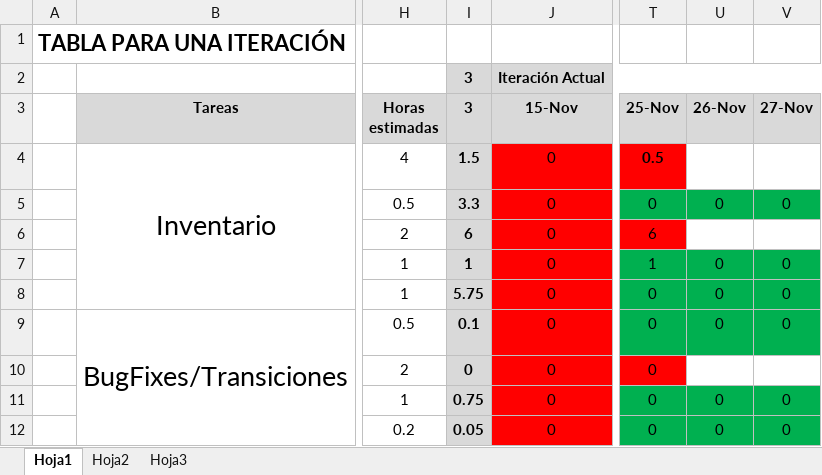
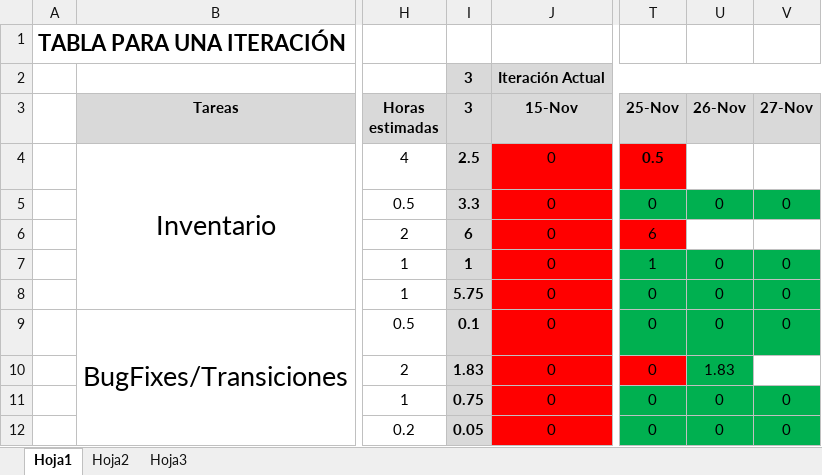
Before and after one commit to devildrake/MAP_LegendOfRadev, an Excel workbook: tabla scrum backlog + burndown chart _SPRINT 3_by SampleText.xlsx, sheet Hoja1, drawn as a sheet; only a part is shown, gaps mark what is left out; values as stored, in another font and other column widths than the file's, no borders; charts and pictures not drawn; the diff covers the shown part only; the diff names each change by its address in the sheet, - before the commit and + after, or states it on an @@ line.

```diff
--- a/tabla scrum backlog + burndown chart _SPRINT 3_by SampleText.xlsx (sheet Hoja1)
+++ b/tabla scrum backlog + burndown chart _SPRINT 3_by SampleText.xlsx (sheet Hoja1)
-I4 (3): 1.5
+I4 (3): 2.5
-I10 (3): 0
+I10 (3): 1.83
-U10 (26-Nov): (empty)
+U10 (26-Nov): 1.83
-U10 fill: none
+U10 fill: #00B050
```
Also changed, not shown: 3 added rows, 1 removed row, 24 edited cells and cell formats elsewhere in this sheet, formulas that keep their value, charts or pictures, 3 other files.
